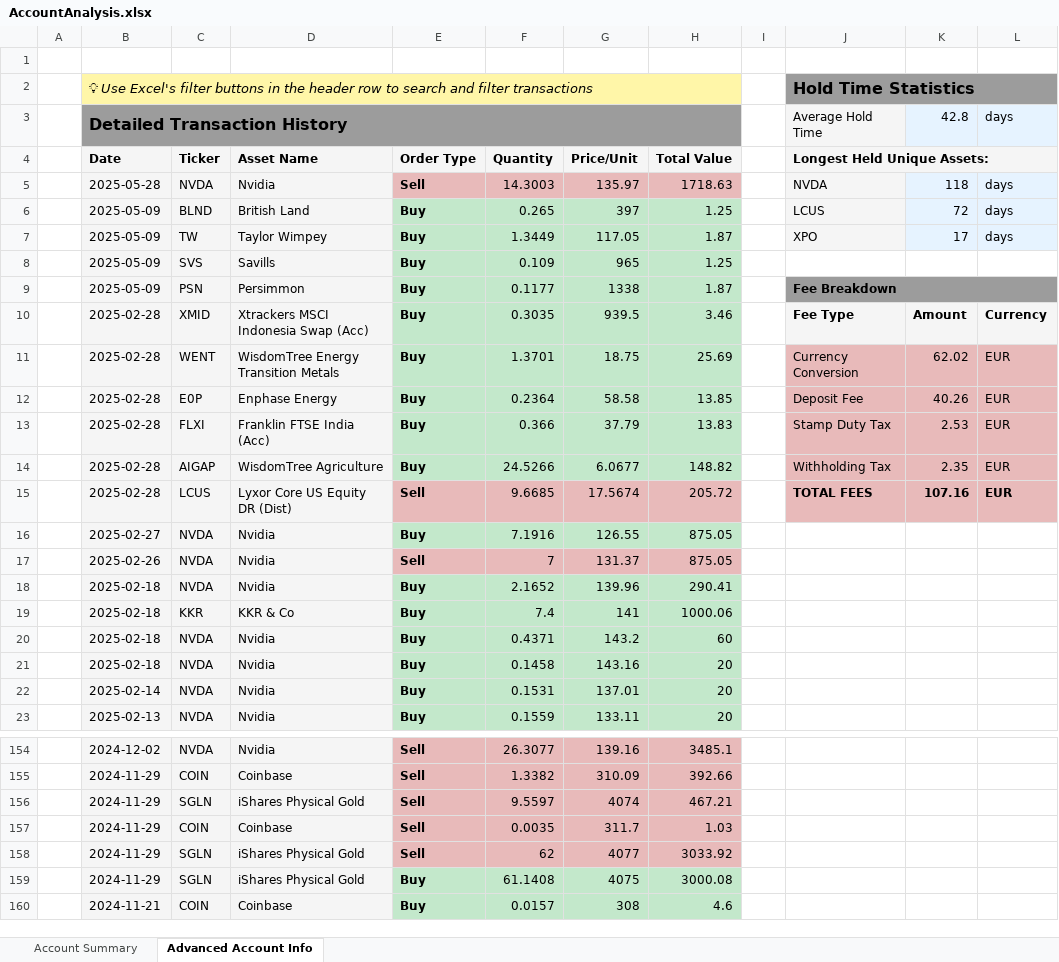
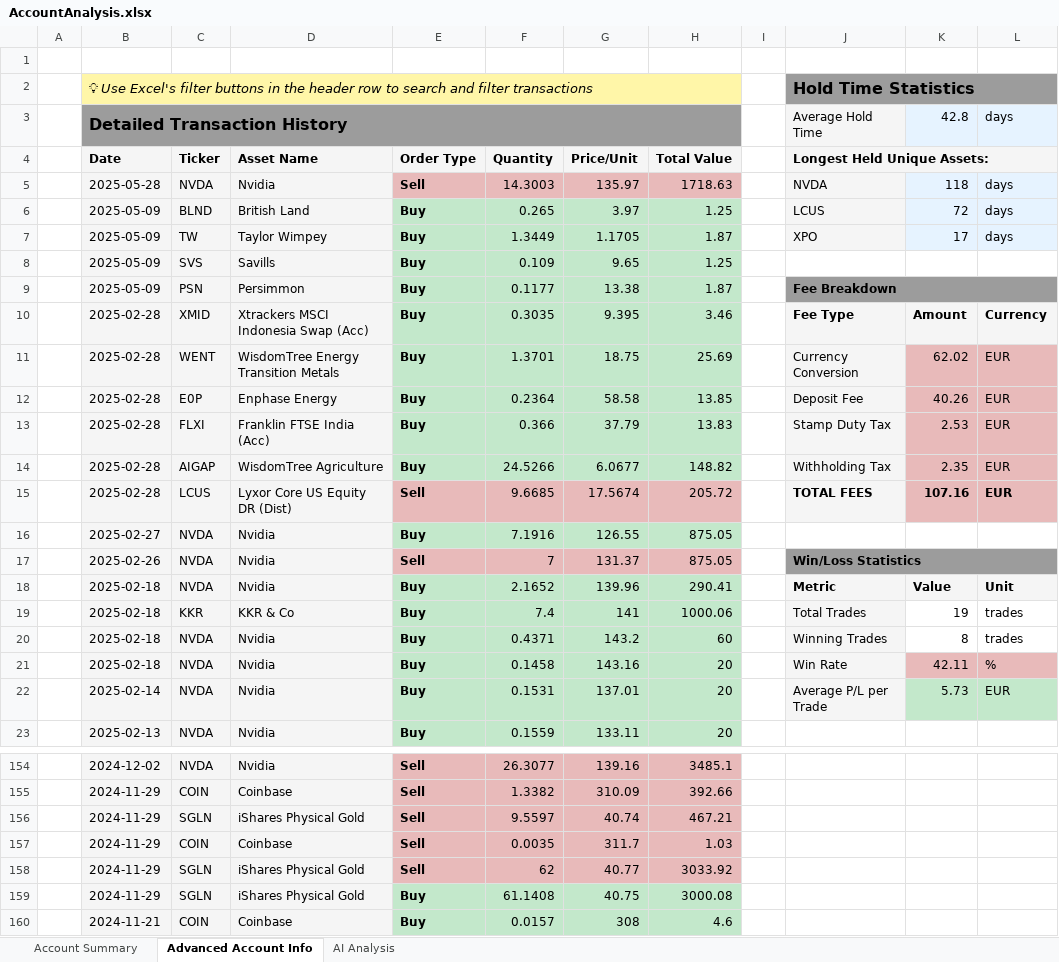
Before and after one commit to anCode1143/T212toExcel, an Excel workbook: AccountAnalysis.xlsx, sheet Advanced Account Info, drawn as a sheet; only a part is shown, gaps mark what is left out; values as stored, in another font and other column widths than the file's, no borders; charts and pictures not drawn; the diff covers the shown part only; the diff names each change by its address in the sheet, - before the commit and + after, or states it on an @@ line.

```diff
--- a/AccountAnalysis.xlsx (sheet Advanced Account Info)
+++ b/AccountAnalysis.xlsx (sheet Advanced Account Info)
+sheet tab: AI Analysis
-G6 (Price/Unit): 397
+G6 (Price/Unit): 3.97
-G7 (Price/Unit): 117.05
+G7 (Price/Unit): 1.1705
-G8 (Price/Unit): 965
+G8 (Price/Unit): 9.65
-G9 (Price/Unit): 1338
+G9 (Price/Unit): 13.38
-G10 (Price/Unit): 939.5
+G10 (Price/Unit): 9.395
-J11:J15 fill: #E8BABA
+J11:J15 fill: #F5F5F5
-J17 (Longest Held Unique Assets:): (empty)
+J17 (Longest Held Unique Assets:): Win/Loss Statistics
-J17 fill: none
+J17 fill: #9C9C9C
+J17:L17 merged
-J18 (Longest Held Unique Assets:): (empty)
+J18 (Longest Held Unique Assets:): Metric
-J18:L18 fill: none
+J18:L18 fill: #F5F5F5
-K18: (empty)
+K18: Value
-L18: (empty)
+L18: Unit
-J19 (Longest Held Unique Assets:): (empty)
+J19 (Longest Held Unique Assets:): Total Trades
-J19:J22 fill: none
+J19:J22 fill: #F5F5F5
-K19: (empty)
+K19: 19
-L19:L20: (empty)
+L19:L20: trades
-J20 (Longest Held Unique Assets:): (empty)
+J20 (Longest Held Unique Assets:): Winning Trades
-K20: (empty)
+K20: 8
-J21 (Longest Held Unique Assets:): (empty)
+J21 (Longest Held Unique Assets:): Win Rate
-K21: (empty)
+K21: 42.11
-K21:L21 fill: none
+K21:L21 fill: #E8BABA
-L21: (empty)
+L21: %
-J22 (Longest Held Unique Assets:): (empty)
+J22 (Longest Held Unique Assets:): Average P/L per Trade
-K22: (empty)
+K22: 5.73
-K22:L22 fill: none
+K22:L22 fill: #C3E8CB
-L22: (empty)
+L22: EUR
-G156 (Price/Unit): 4074
+G156 (Price/Unit): 40.74
-G158 (Price/Unit): 4077
+G158 (Price/Unit): 40.77
-G159 (Price/Unit): 4075
+G159 (Price/Unit): 40.75
```
Also changed, not shown: 12 edited cells elsewhere in this sheet, sheet Account Summary, charts or pictures, 19 other files.
